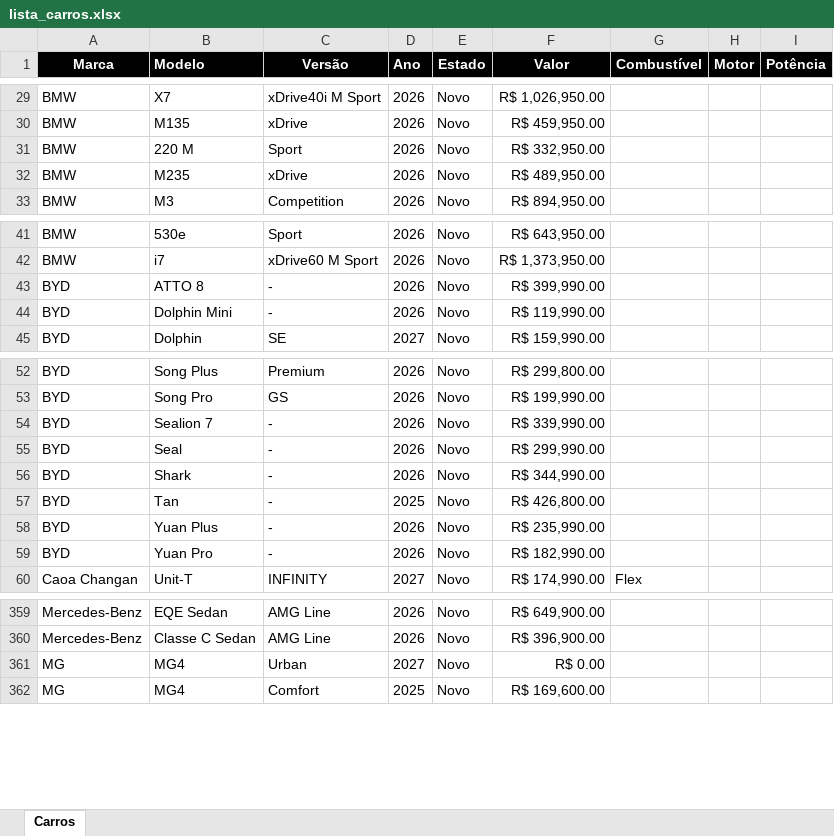
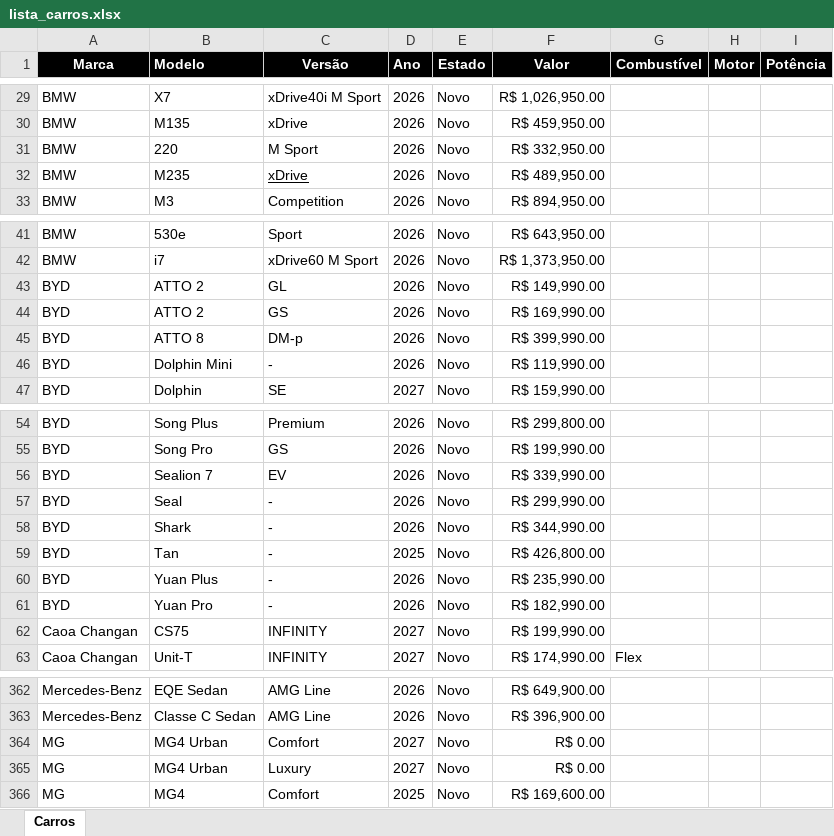
Before and after one commit to admphd/simulador-financiamento-carro, an Excel workbook: lista_carros.xlsx, sheet Carros, drawn as a sheet; only a part is shown, gaps mark what is left out; values as stored, in another font and other column widths than the file's, no borders; addresses are those after the commit; the diff names each change by its address in the sheet, - before the commit and + after, or states it on an @@ line.

Commit message:
Add files via upload

```diff
--- a/lista_carros.xlsx (sheet Carros)
+++ b/lista_carros.xlsx (sheet Carros)
-B31 (Modelo): 220 M
+B31 (Modelo): 220
-C31 (Versão): Sport
+C31 (Versão): M Sport
-C32 underline: off
+C32 underline: on
+row 43: BYD | ATTO 2 | GL | 2026 | Novo | R$ 149,990.00
+row 44: BYD | ATTO 2 | GS | 2026 | Novo | R$ 169,990.00
-C45 (Versão): -
+C45 (Versão): DM-p
-C56 (Versão): -
+C56 (Versão): EV
+row 62: Caoa Changan | CS75 | INFINITY | 2027 | Novo | R$ 199,990.00
+row 364: MG | MG4 Urban | Comfort | 2027 | Novo | R$ 0.00
-B365 (Modelo): MG4
+B365 (Modelo): MG4 Urban
-C365 (Versão): Urban
+C365 (Versão): Luxury
```
